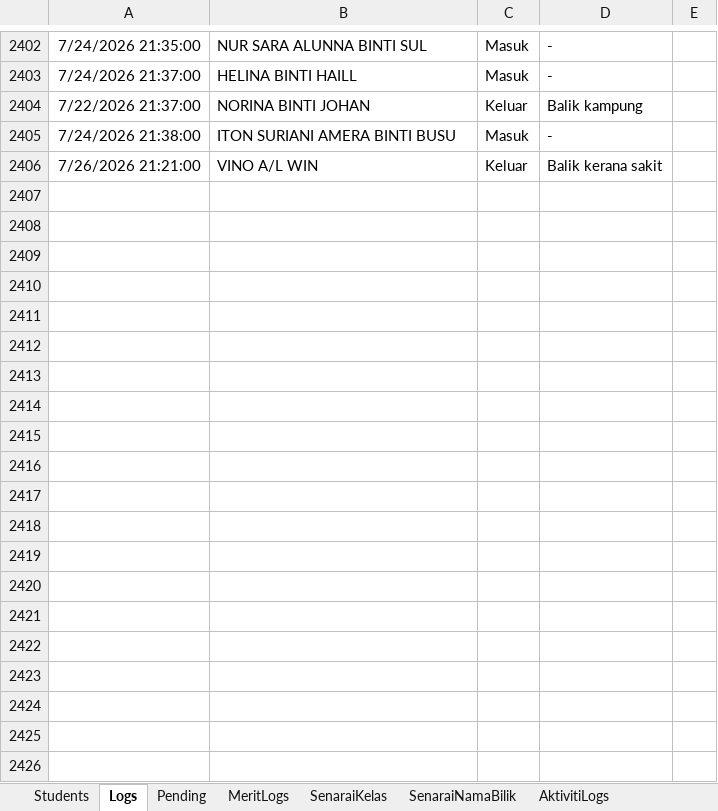
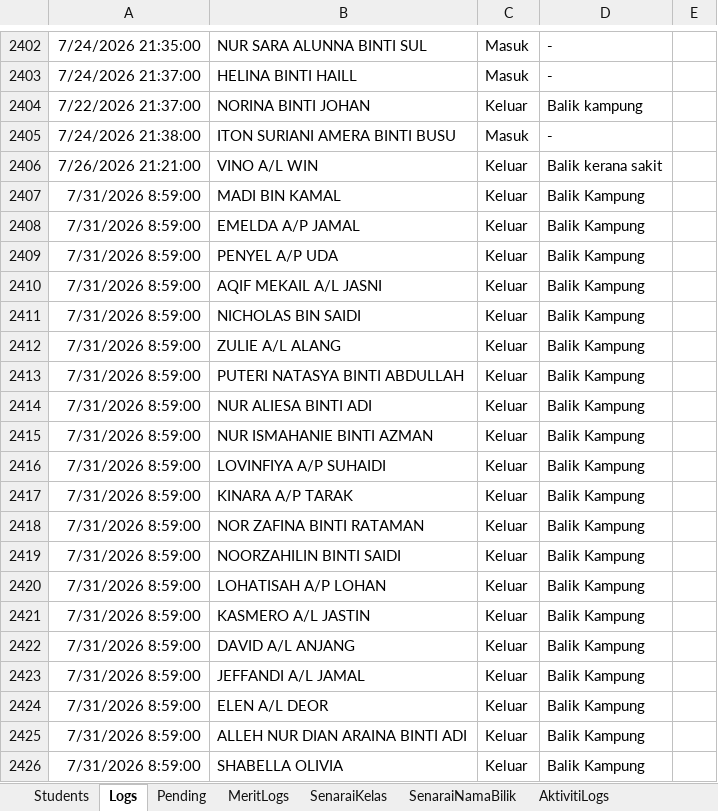
Before and after one commit to cikguhazim/asramaskubest, an Excel workbook: SISTEM KEBERADAAN MURID ASRAMA (V2).xlsx, sheet Logs, drawn as a sheet; only a part is shown, gaps mark what is left out; values as stored, in another font and other column widths than the file's, no borders; charts and pictures not drawn; the diff covers the shown part only; the diff names each change by its address in the sheet, - before the commit and + after, or states it on an @@ line.

```diff
--- a/SISTEM KEBERADAAN MURID ASRAMA (V2).xlsx (sheet Logs)
+++ b/SISTEM KEBERADAAN MURID ASRAMA (V2).xlsx (sheet Logs)
+row 2407: 7/31/2026 8:59:00 | MADI BIN KAMAL | Keluar | Balik Kampung
+row 2408: 7/31/2026 8:59:00 | EMELDA A/P JAMAL | Keluar | Balik Kampung
+row 2409: 7/31/2026 8:59:00 | PENYEL A/P UDA | Keluar | Balik Kampung
+row 2410: 7/31/2026 8:59:00 | AQIF MEKAIL A/L JASNI | Keluar | Balik Kampung
+row 2411: 7/31/2026 8:59:00 | NICHOLAS BIN SAIDI | Keluar | Balik Kampung
+row 2412: 7/31/2026 8:59:00 | ZULIE A/L ALANG | Keluar | Balik Kampung
+row 2413: 7/31/2026 8:59:00 | PUTERI NATASYA BINTI ABDULLAH | Keluar | Balik Kampung
+row 2414: 7/31/2026 8:59:00 | NUR ALIESA BINTI ADI | Keluar | Balik Kampung
+row 2415: 7/31/2026 8:59:00 | NUR ISMAHANIE BINTI AZMAN | Keluar | Balik Kampung
+row 2416: 7/31/2026 8:59:00 | LOVINFIYA A/P SUHAIDI | Keluar | Balik Kampung
+row 2417: 7/31/2026 8:59:00 | KINARA A/P TARAK | Keluar | Balik Kampung
+row 2418: 7/31/2026 8:59:00 | NOR ZAFINA BINTI RATAMAN | Keluar | Balik Kampung
+row 2419: 7/31/2026 8:59:00 | NOORZAHILIN BINTI SAIDI | Keluar | Balik Kampung
+row 2420: 7/31/2026 8:59:00 | LOHATISAH A/P LOHAN | Keluar | Balik Kampung
+row 2421: 7/31/2026 8:59:00 | KASMERO A/L JASTIN | Keluar | Balik Kampung
+row 2422: 7/31/2026 8:59:00 | DAVID A/L ANJANG | Keluar | Balik Kampung
+row 2423: 7/31/2026 8:59:00 | JEFFANDI A/L JAMAL | Keluar | Balik Kampung
+row 2424: 7/31/2026 8:59:00 | ELEN A/L DEOR | Keluar | Balik Kampung
+row 2425: 7/31/2026 8:59:00 | ALLEH NUR DIAN ARAINA BINTI ADI | Keluar | Balik Kampung
+row 2426: 7/31/2026 8:59:00 | SHABELLA OLIVIA | Keluar | Balik Kampung
```
Also changed, not shown: 187 added rows elsewhere in this sheet, sheet MeritLogs, sheet AktivitiLogs, sheet Students, 4 other files.
